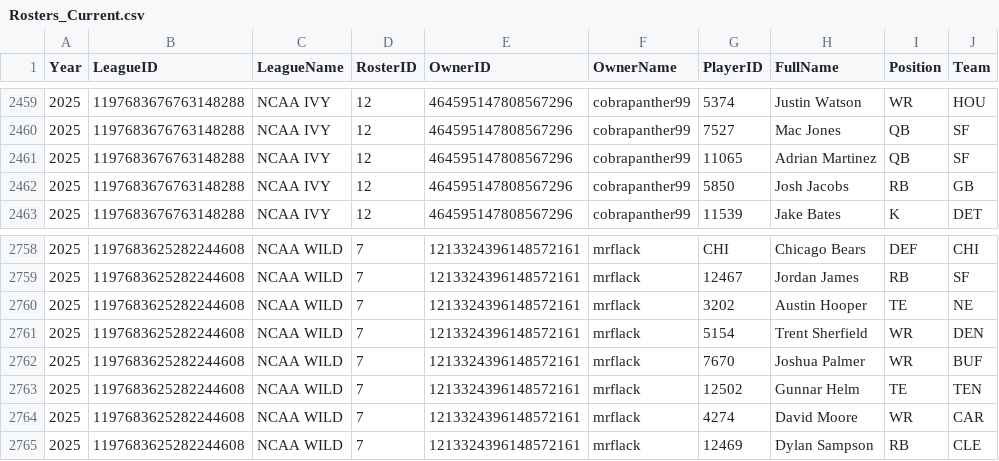
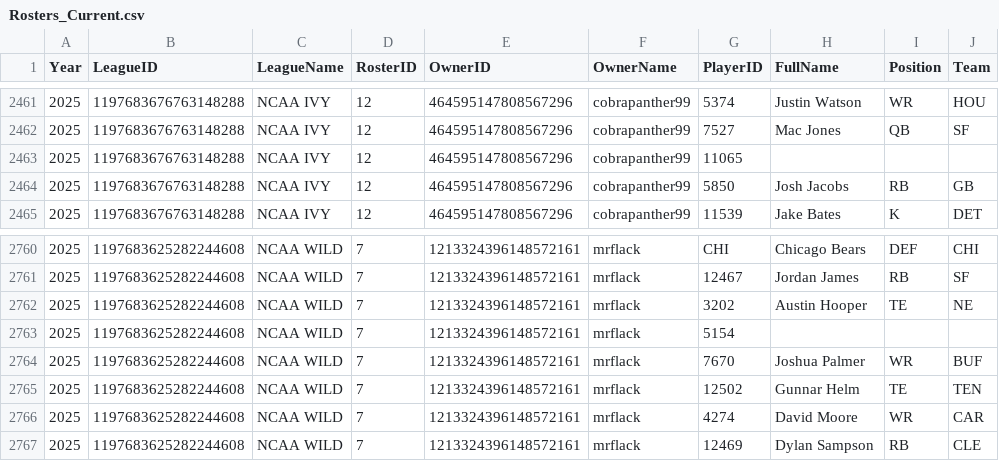
Before and after one commit to wrightc214-PBI/NCAA180-Sleeper, a CSV file: data/Rosters_Current.csv, drawn as a sheet; only a part is shown, gaps mark what is left out; the diff covers the shown part only.

```diff
--- a/data/Rosters_Current.csv
+++ b/data/Rosters_Current.csv
@@ -2460,3 +2462,3 @@ Year,LeagueID,LeagueName,RosterID,OwnerID,OwnerName,PlayerID,FullName,Position,T
 2025,1197683676763148288,NCAA IVY,12,464595147808567296,cobrapanther99,7527,Mac Jones,QB,SF
-2025,1197683676763148288,NCAA IVY,12,464595147808567296,cobrapanther99,11065,Adrian Martinez,QB,SF
+2025,1197683676763148288,NCAA IVY,12,464595147808567296,cobrapanther99,11065,,,
 2025,1197683676763148288,NCAA IVY,12,464595147808567296,cobrapanther99,5850,Josh Jacobs,RB,GB
@@ -2760,3 +2762,3 @@ Year,LeagueID,LeagueName,RosterID,OwnerID,OwnerName,PlayerID,FullName,Position,T
 2025,1197683625282244608,NCAA WILD,7,1213324396148572161,mrflack,3202,Austin Hooper,TE,NE
-2025,1197683625282244608,NCAA WILD,7,1213324396148572161,mrflack,5154,Trent Sherfield,WR,DEN
+2025,1197683625282244608,NCAA WILD,7,1213324396148572161,mrflack,5154,,,
 2025,1197683625282244608,NCAA WILD,7,1213324396148572161,mrflack,7670,Joshua Palmer,WR,BUF
```
Also changed, not shown: 5 added rows and 2 removed rows elsewhere in this file, data/Players.csv, data/Users_AllYears.csv, 4 other files.
